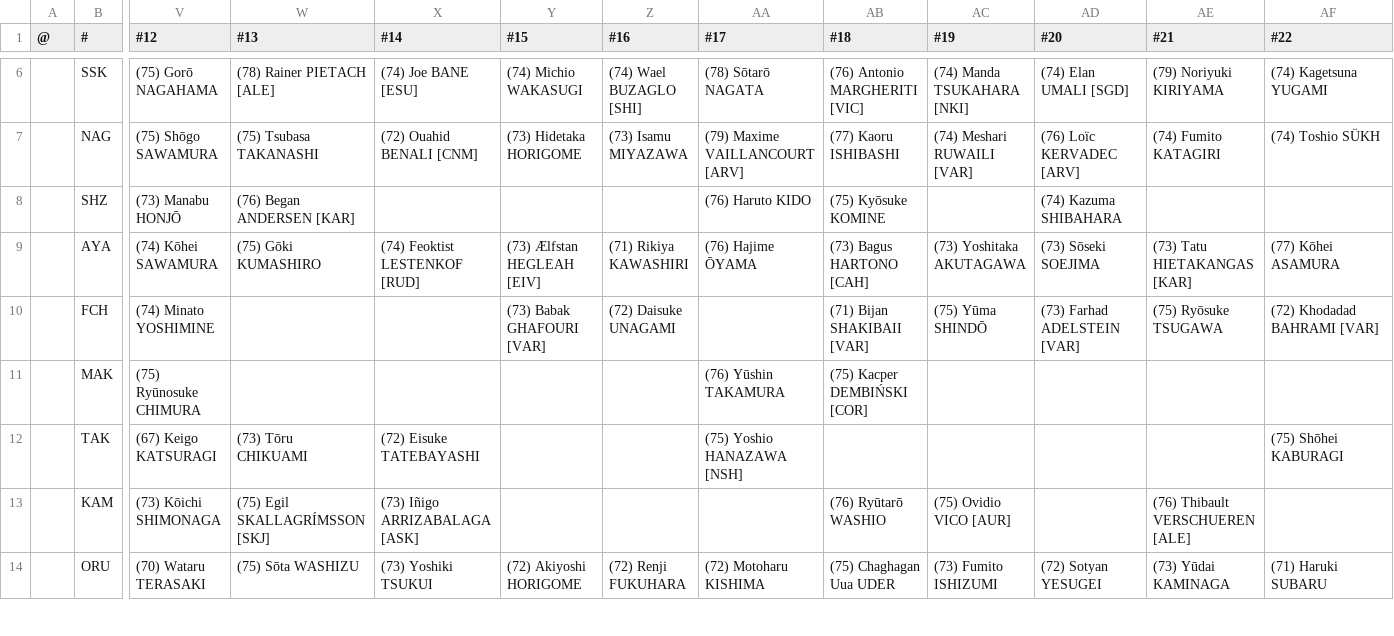
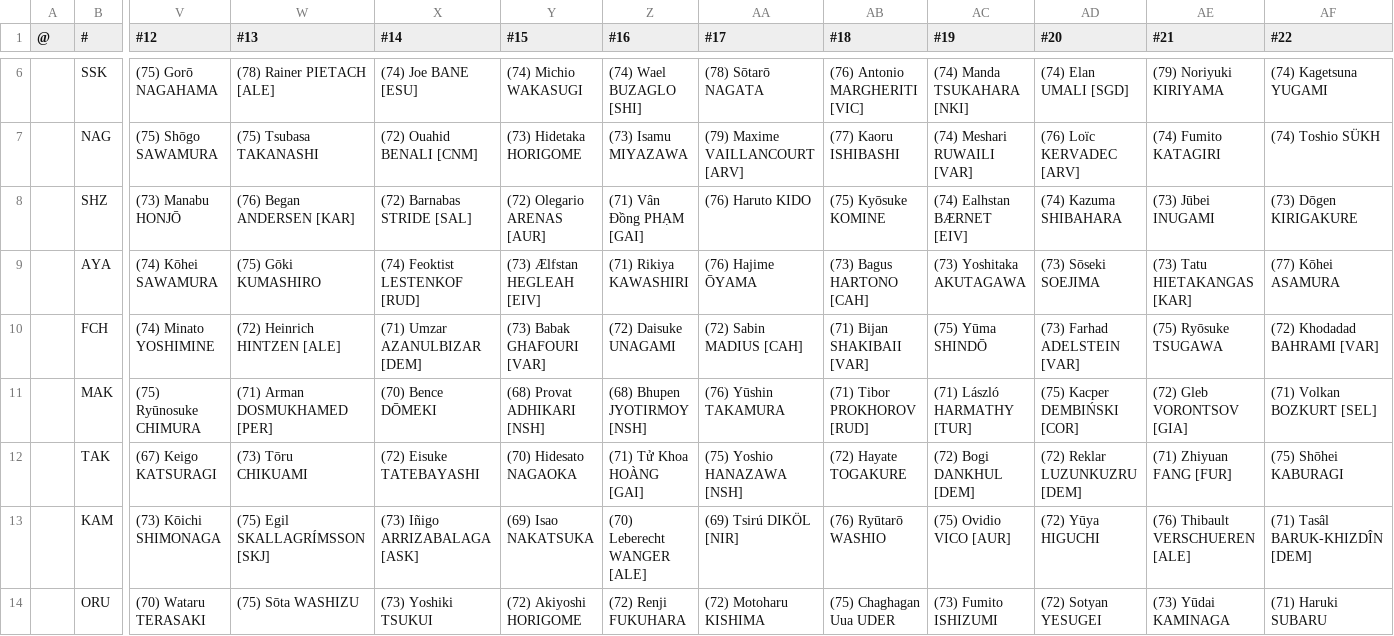
Before and after one commit to auroruse/avium-football-engine, a TSV file: src/presets/NCH.tsv, drawn as a sheet; only a part is shown, gaps mark what is left out; the diff covers the shown part only; the diff names each change by its address in the sheet, - before the commit and + after, or states it on an @@ line.

```diff
--- a/src/presets/NCH.tsv
+++ b/src/presets/NCH.tsv
-X8 (#14): (empty)
+X8 (#14): (72) Barnabas STRIDE [SAL]
-Y8 (#15): (empty)
+Y8 (#15): (72) Olegario ARENAS [AUR]
-Z8 (#16): (empty)
+Z8 (#16): (71) Vân Đồng PHẠM [GAI]
-AC8 (#19): (empty)
+AC8 (#19): (74) Ealhstan BÆRNET [EIV]
-AE8 (#21): (empty)
+AE8 (#21): (73) Jūbei INUGAMI
-AF8 (#22): (empty)
+AF8 (#22): (73) Dōgen KIRIGAKURE
-W10 (#13): (empty)
+W10 (#13): (72) Heinrich HINTZEN [ALE]
-X10 (#14): (empty)
+X10 (#14): (71) Umzar AZANULBIZAR [DEM]
-AA10 (#17): (empty)
+AA10 (#17): (72) Sabin MADIUS [CAH]
-W11 (#13): (empty)
+W11 (#13): (71) Arman DOSMUKHAMED [PER]
-X11 (#14): (empty)
+X11 (#14): (70) Bence DŌMEKI
-Y11 (#15): (empty)
+Y11 (#15): (68) Provat ADHIKARI [NSH]
-Z11 (#16): (empty)
+Z11 (#16): (68) Bhupen JYOTIRMOY [NSH]
-AB11 (#18): (75) Kacper DEMBIŃSKI [COR]
+AB11 (#18): (71) Tibor PROKHOROV [RUD]
-AC11 (#19): (empty)
+AC11 (#19): (71) László HARMATHY [TUR]
-AD11 (#20): (empty)
+AD11 (#20): (75) Kacper DEMBIŃSKI [COR]
-AE11 (#21): (empty)
+AE11 (#21): (72) Gleb VORONTSOV [GIA]
-AF11 (#22): (empty)
+AF11 (#22): (71) Volkan BOZKURT [SEL]
-Y12 (#15): (empty)
+Y12 (#15): (70) Hidesato NAGAOKA
-Z12 (#16): (empty)
+Z12 (#16): (71) Tử Khoa HOÀNG [GAI]
-AB12 (#18): (empty)
+AB12 (#18): (72) Hayate TOGAKURE
-AC12 (#19): (empty)
+AC12 (#19): (72) Bogi DANKHUL [DEM]
-AD12 (#20): (empty)
+AD12 (#20): (72) Reklar LUZUNKUZRU [DEM]
-AE12 (#21): (empty)
+AE12 (#21): (71) Zhiyuan FANG [FUR]
-Y13 (#15): (empty)
+Y13 (#15): (69) Isao NAKATSUKA
-Z13 (#16): (empty)
+Z13 (#16): (70) Leberecht WANGER [ALE]
-AA13 (#17): (empty)
+AA13 (#17): (69) Tsirú DIKÖL [NIR]
-AD13 (#20): (empty)
+AD13 (#20): (72) Yūya HIGUCHI
-AF13 (#22): (empty)
+AF13 (#22): (71) Tasâl BARUK-KHIZDÎN [DEM]
```
Also changed, not shown: 55 edited cells elsewhere in this file, 3 other files.
